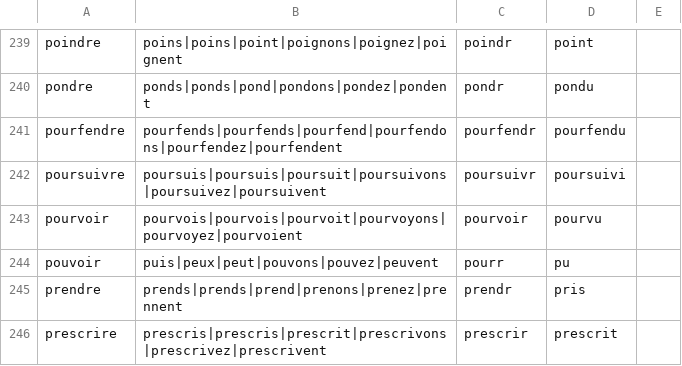
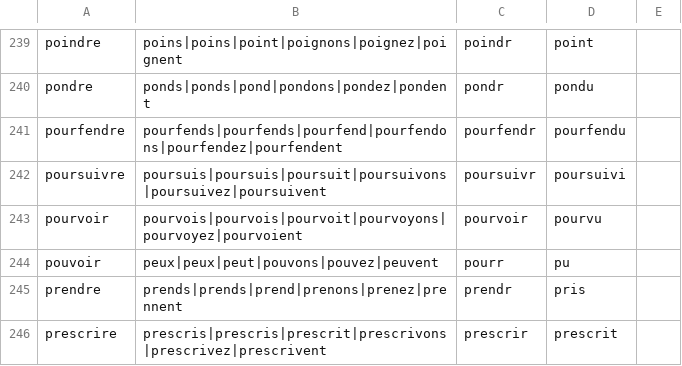
Before and after one commit to Zax-code/little-tables, a TSV file: crates/lt-domain/data/verbs-irregular.tsv, drawn as a sheet; only a part is shown, gaps mark what is left out.

```diff
--- a/crates/lt-domain/data/verbs-irregular.tsv
+++ b/crates/lt-domain/data/verbs-irregular.tsv
@@ -243,3 +243,3 @@ poursuivre	poursuis|poursuis|poursuit|poursuivons|poursuivez|poursuivent	poursui
 pourvoir	pourvois|pourvois|pourvoit|pourvoyons|pourvoyez|pourvoient	pourvoir	pourvu
-pouvoir	puis|peux|peut|pouvons|pouvez|peuvent	pourr	pu
+pouvoir	peux|peux|peut|pouvons|pouvez|peuvent	pourr	pu
 prendre	prends|prends|prend|prenons|prenez|prennent	prendr	pris
```
Also changed, not shown: 31 other files.
